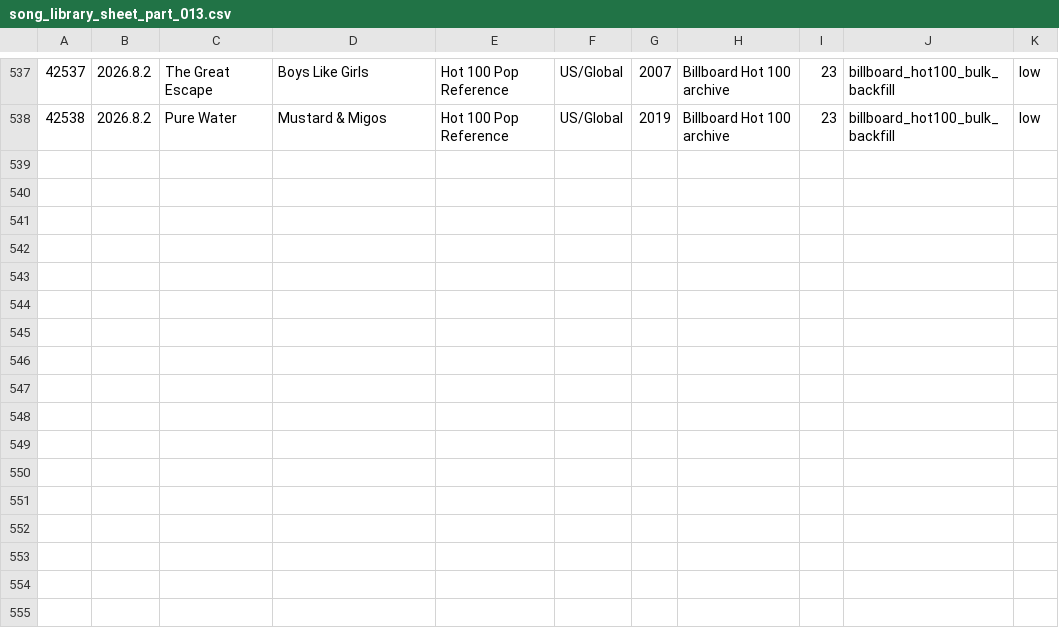
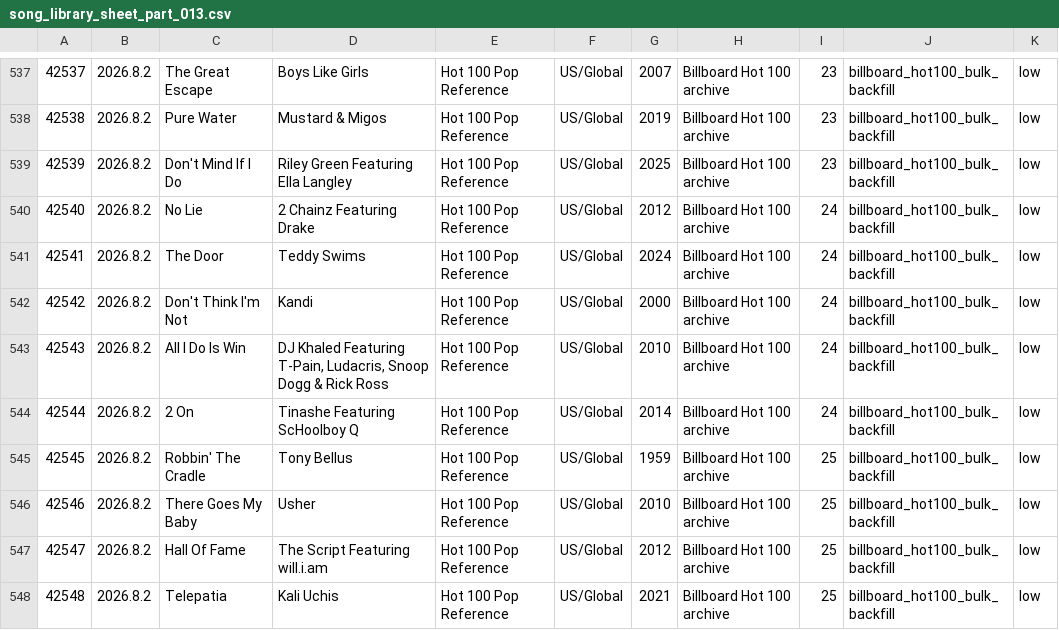
Before and after one commit to AhnYoungseok/producing, a CSV file: cloud_ledger/sheet_chunks/song_library_sheet_part_013.csv, drawn as a sheet; only a part is shown, gaps mark what is left out; the diff names each change by its address in the sheet, - before the commit and + after, or states it on an @@ line.

```diff
--- a/cloud_ledger/sheet_chunks/song_library_sheet_part_013.csv
+++ b/cloud_ledger/sheet_chunks/song_library_sheet_part_013.csv
+row 539: 42539 | 2026.8.2 | Don't Mind If I Do | Riley Green Featuring Ella Langley | Hot 100 Pop Reference | US/Global | 2025 | Billboard Hot 100 archive | 23 | billboard_hot100_bulk_backfill | low
+row 540: 42540 | 2026.8.2 | No Lie | 2 Chainz Featuring Drake | Hot 100 Pop Reference | US/Global | 2012 | Billboard Hot 100 archive | 24 | billboard_hot100_bulk_backfill | low
+row 541: 42541 | 2026.8.2 | The Door | Teddy Swims | Hot 100 Pop Reference | US/Global | 2024 | Billboard Hot 100 archive | 24 | billboard_hot100_bulk_backfill | low
+row 542: 42542 | 2026.8.2 | Don't Think I'm Not | Kandi | Hot 100 Pop Reference | US/Global | 2000 | Billboard Hot 100 archive | 24 | billboard_hot100_bulk_backfill | low
+row 543: 42543 | 2026.8.2 | All I Do Is Win | DJ Khaled Featuring T-Pain, Ludacris, Snoop Dogg & Rick Ross | Hot 100 Pop Reference | US/Global | 2010 | Billboard Hot 100 archive | 24 | billboard_hot100_bulk_backfill | low
+row 544: 42544 | 2026.8.2 | 2 On | Tinashe Featuring ScHoolboy Q | Hot 100 Pop Reference | US/Global | 2014 | Billboard Hot 100 archive | 24 | billboard_hot100_bulk_backfill | low
+row 545: 42545 | 2026.8.2 | Robbin' The Cradle | Tony Bellus | Hot 100 Pop Reference | US/Global | 1959 | Billboard Hot 100 archive | 25 | billboard_hot100_bulk_backfill | low
+row 546: 42546 | 2026.8.2 | There Goes My Baby | Usher | Hot 100 Pop Reference | US/Global | 2010 | Billboard Hot 100 archive | 25 | billboard_hot100_bulk_backfill | low
+row 547: 42547 | 2026.8.2 | Hall Of Fame | The Script Featuring will.i.am | Hot 100 Pop Reference | US/Global | 2012 | Billboard Hot 100 archive | 25 | billboard_hot100_bulk_backfill | low
+row 548: 42548 | 2026.8.2 | Telepatia | Kali Uchis | Hot 100 Pop Reference | US/Global | 2021 | Billboard Hot 100 archive | 25 | billboard_hot100_bulk_backfill | low
```
Also changed, not shown: cloud_ledger/sheet_chunks/summary_sheet.csv, cloud_ledger/summary.csv, 1 other file.
